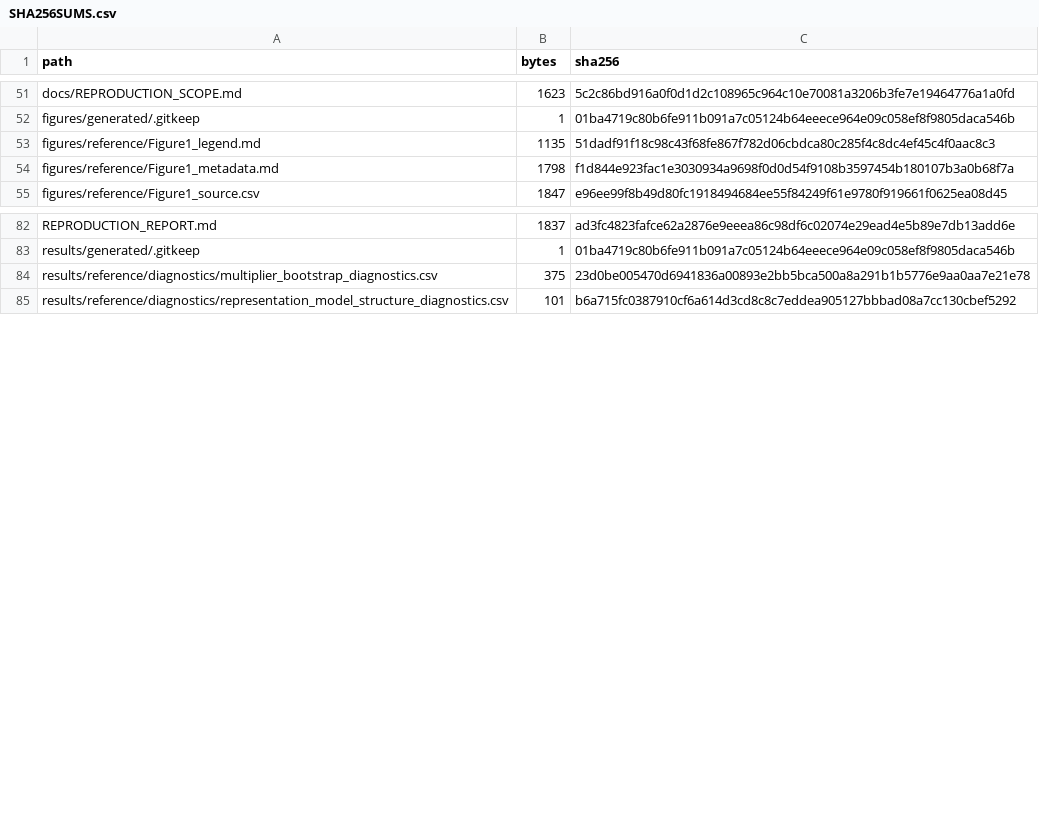
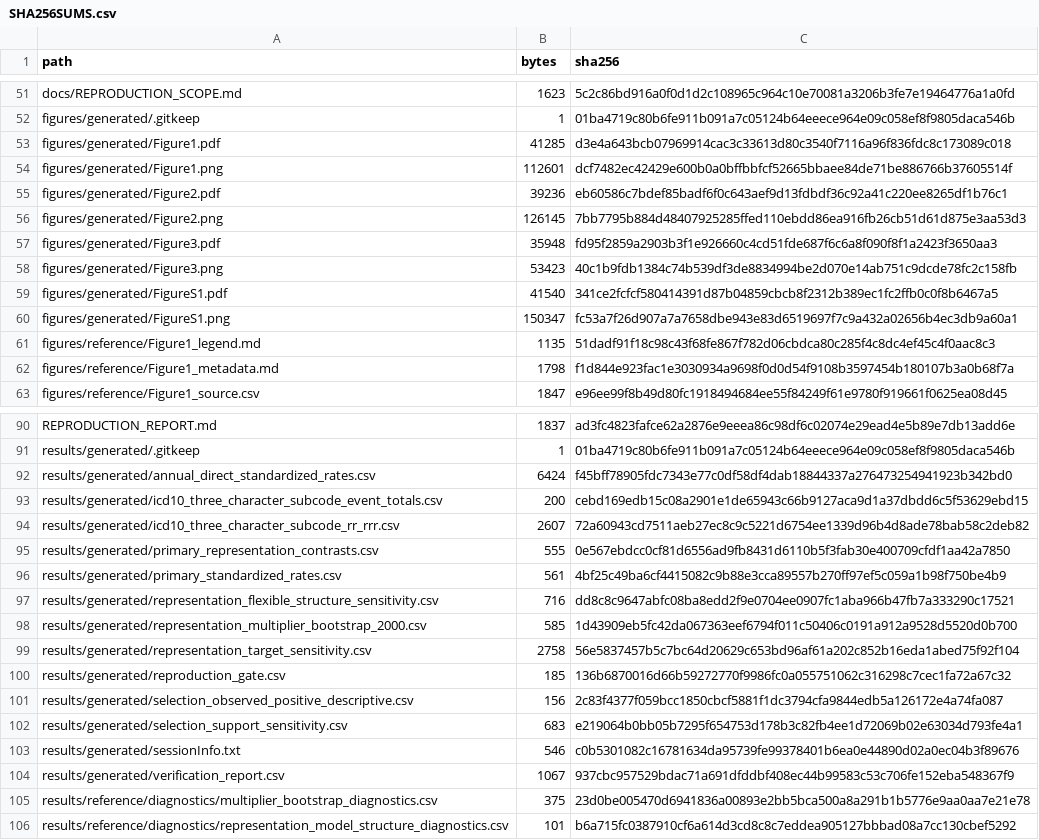
Before and after one commit to FENG1567/us-brazil-biliary-death-certificate-representation, a CSV file: SHA256SUMS.csv, drawn as a sheet; only a part is shown, gaps mark what is left out; the diff covers the shown part only.

Commit message:
Include generated reproducibility artifacts

```diff
--- a/SHA256SUMS.csv
+++ b/SHA256SUMS.csv
@@ -52,2 +52,10 @@
 "figures/generated/.gitkeep","1","01ba4719c80b6fe911b091a7c05124b64eeece964e09c058ef8f9805daca546b"
+"figures/generated/Figure1.pdf","41285","d3e4a643bcb07969914cac3c33613d80c3540f7116a96f836fdc8c173089c018"
+"figures/generated/Figure1.png","112601","dcf7482ec42429e600b0a0bffbbfcf52665bbaee84de71be886766b37605514f"
+"figures/generated/Figure2.pdf","39236","eb60586c7bdef85badf6f0c643aef9d13fdbdf36c92a41c220ee8265df1b76c1"
+"figures/generated/Figure2.png","126145","7bb7795b884d48407925285ffed110ebdd86ea916fb26cb51d61d875e3aa53d3"
+"figures/generated/Figure3.pdf","35948","fd95f2859a2903b3f1e926660c4cd51fde687f6c6a8f090f8f1a2423f3650aa3"
+"figures/generated/Figure3.png","53423","40c1b9fdb1384c74b539df3de8834994be2d070e14ab751c9dcde78fc2c158fb"
+"figures/generated/FigureS1.pdf","41540","341ce2fcfcf580414391d87b04859cbcb8f2312b389ec1fc2ffb0c0f8b6467a5"
+"figures/generated/FigureS1.png","150347","fc53a7f26d907a7a7658dbe943e83d6519697f7c9a432a02656b4ec3db9a60a1"
 "figures/reference/Figure1_legend.md","1135","51dadf91f18c98c43f68fe867f782d06cbdca80c285f4c8dc4ef45c4f0aac8c3"
@@ -83,2 +91,15 @@
 "results/generated/.gitkeep","1","01ba4719c80b6fe911b091a7c05124b64eeece964e09c058ef8f9805daca546b"
+"results/generated/annual_direct_standardized_rates.csv","6424","f45bff78905fdc7343e77c0df58df4dab18844337a276473254941923b342bd0"
+"results/generated/icd10_three_character_subcode_event_totals.csv","200","cebd169edb15c08a2901e1de65943c66b9127aca9d1a37dbdd6c5f53629ebd15"
+"results/generated/icd10_three_character_subcode_rr_rrr.csv","2607","72a60943cd7511aeb27ec8c9c5221d6754ee1339d96b4d8ade78bab58c2deb82"
+"results/generated/primary_representation_contrasts.csv","555","0e567ebdcc0cf81d6556ad9fb8431d6110b5f3fab30e400709cfdf1aa42a7850"
+"results/generated/primary_standardized_rates.csv","561","4bf25c49ba6cf4415082c9b88e3cca89557b270ff97ef5c059a1b98f750be4b9"
+"results/generated/representation_flexible_structure_sensitivity.csv","716","dd8c8c9647abfc08ba8edd2f9e0704ee0907fc1aba966b47fb7a333290c17521"
+"results/generated/representation_multiplier_bootstrap_2000.csv","585","1d43909eb5fc42da067363eef6794f011c50406c0191a912a9528d5520d0b700"
+"results/generated/representation_target_sensitivity.csv","2758","56e5837457b5c7bc64d20629c653bd96af61a202c852b16eda1abed75f92f104"
+"results/generated/reproduction_gate.csv","185","136b6870016d66b59272770f9986fc0a055751062c316298c7cec1fa72a67c32"
+"results/generated/selection_observed_positive_descriptive.csv","156","2c83f4377f059bcc1850cbcf5881f1dc3794cfa9844edb5a126172e4a74fa087"
+"results/generated/selection_support_sensitivity.csv","683","e219064b0bb05b7295f654753d178b3c82fb4ee1d72069b02e63034d793fe4a1"
+"results/generated/sessionInfo.txt","546","c0b5301082c16781634da95739fe99378401b6ea0e44890d02a0ec04b3f89676"
+"results/generated/verification_report.csv","1067","937cbc957529bdac71a691dfddbf408ec44b99583c53c706fe152eba548367f9"
 "results/reference/diagnostics/multiplier_bootstrap_diagnostics.csv","375","23d0be005470d6941836a00893e2bb5bca500a8a291b1b5776e9aa0aa7e21e78"
```
Also changed, not shown: 2 edited cells elsewhere in this file, FILE_MANIFEST.csv, 21 other files.
